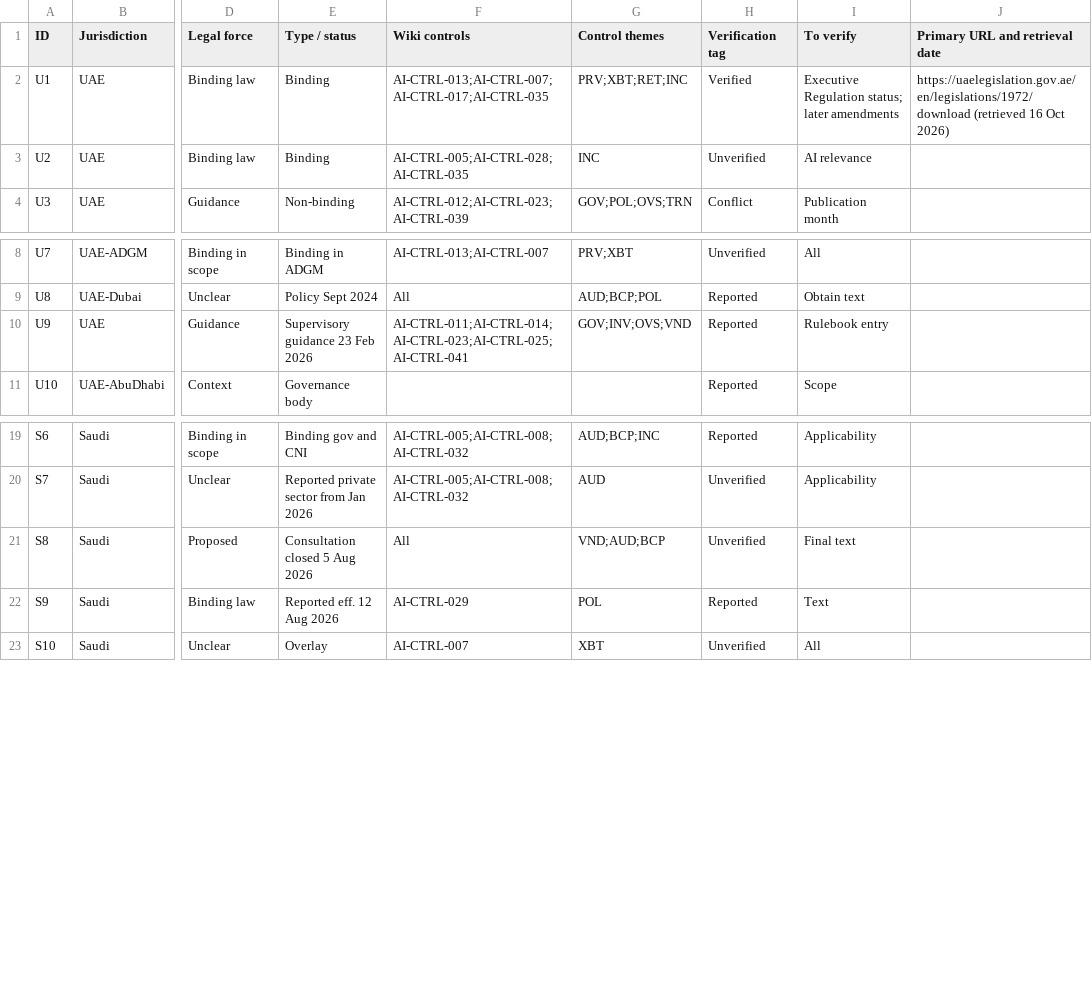
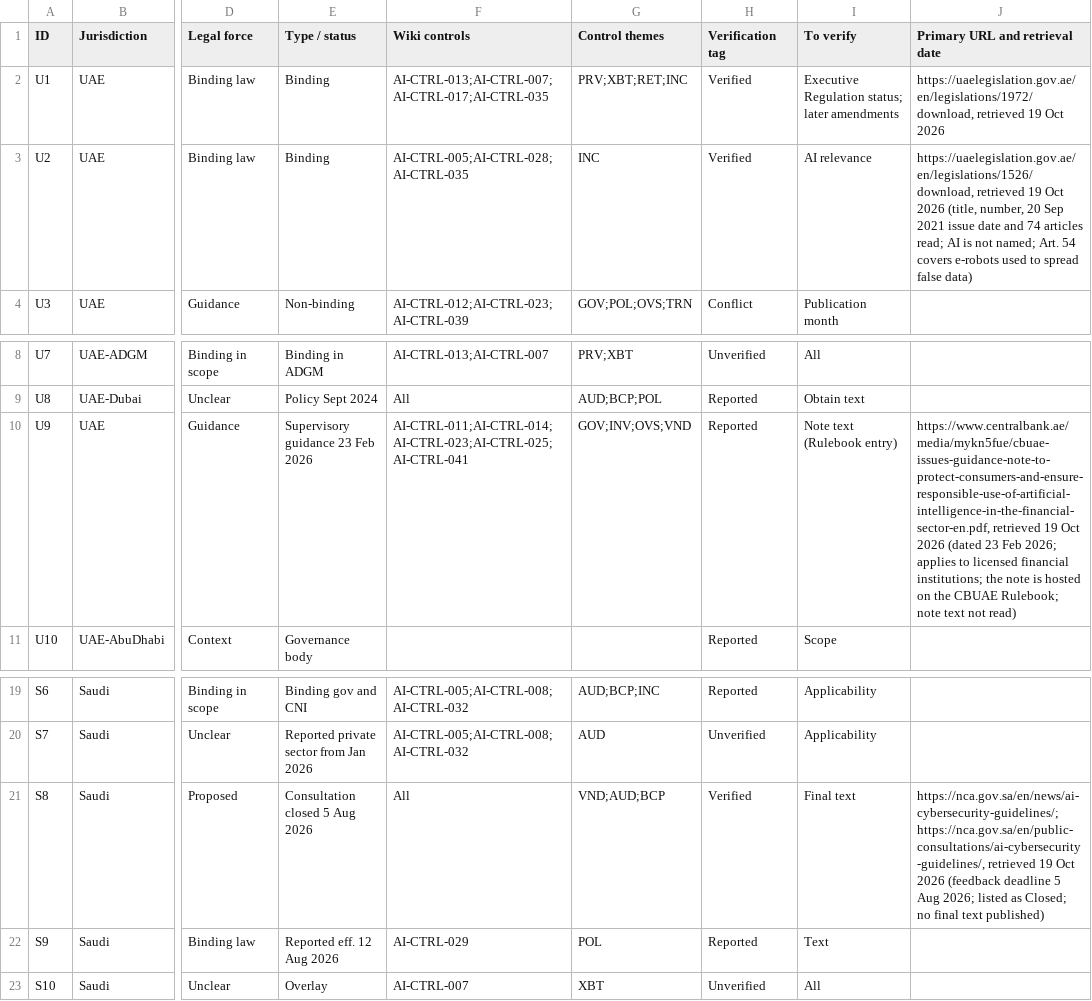
Before and after one commit to nachi065/AI-Security-Wiki, a CSV file: source/11_GCC_AI_Compliance/data/crosswalk.csv, drawn as a sheet; only a part is shown, gaps mark what is left out; the diff names each change by its address in the sheet, - before the commit and + after, or states it on an @@ line.

```diff
--- a/source/11_GCC_AI_Compliance/data/crosswalk.csv
+++ b/source/11_GCC_AI_Compliance/data/crosswalk.csv
-J2 (Primary URL and retrieval date): https://uaelegislation.gov.ae/en/legislations/1972/download (retrieved 16 Oct 2026)
+J2 (Primary URL and retrieval date): https://uaelegislation.gov.ae/en/legislations/1972/download, retrieved 19 Oct 2026
-H3 (Verification tag): Unverified
+H3 (Verification tag): Verified
-J3 (Primary URL and retrieval date): (empty)
+J3 (Primary URL and retrieval date): https://uaelegislation.gov.ae/en/legislations/1526/download, retrieved 19 Oct 2026 (title, number, 20 Sep 2021 issue date and 74 articles read; AI is not named; Art. 54 covers e-robots used to spread false data)
-I10 (To verify): Rulebook entry
+I10 (To verify): Note text (Rulebook entry)
-J10 (Primary URL and retrieval date): (empty)
+J10 (Primary URL and retrieval date): https://www.centralbank.ae/media/mykn5fue/cbuae-issues-guidance-note-to-protect-consumers-and-ensure-responsible-use-of-artificial-intelligence-in-the-financial-sector-en.pdf, retrieved 19 Oct 2026 (dated 23 Feb 2026; applies to licensed financial institutions; the note is hosted on the CBUAE Rulebook; note text not read)
-H21 (Verification tag): Unverified
+H21 (Verification tag): Verified
-J21 (Primary URL and retrieval date): (empty)
+J21 (Primary URL and retrieval date): https://nca.gov.sa/en/news/ai-cybersecurity-guidelines/; https://nca.gov.sa/en/public-consultations/ai-cybersecurity-guidelines/, retrieved 19 Oct 2026 (feedback deadline 5 Aug 2026; listed as Closed; no final text published)
```
Also changed, not shown: 42 other files.
